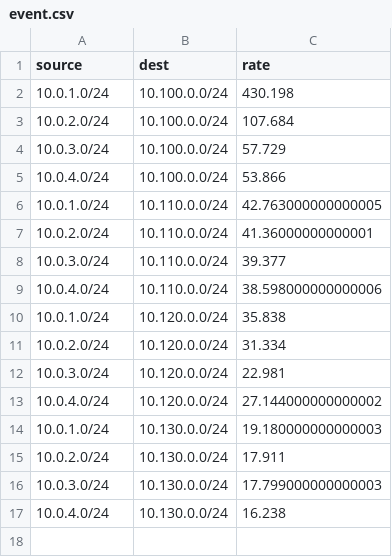
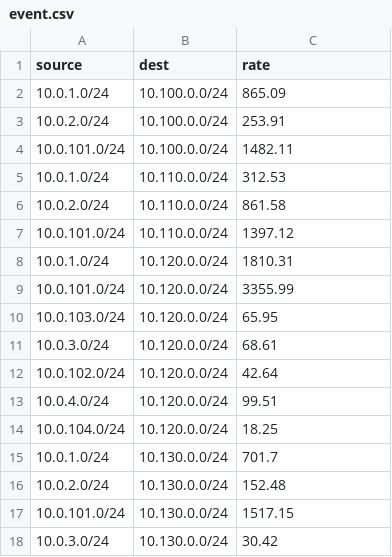
Before and after one commit to ool-mddo/playground, a CSV file: usecases/multi_src_as_te/mddo-bgp/flows/event.csv, drawn as a sheet.

```diff
--- a/usecases/multi_src_as_te/mddo-bgp/flows/event.csv
+++ b/usecases/multi_src_as_te/mddo-bgp/flows/event.csv
@@ -1,17 +1,18 @@
 source,dest,rate
-10.0.1.0/24,10.100.0.0/24,430.198
-10.0.2.0/24,10.100.0.0/24,107.684
-10.0.3.0/24,10.100.0.0/24,57.729
-10.0.4.0/24,10.100.0.0/24,53.866
-10.0.1.0/24,10.110.0.0/24,42.763000000000005
-10.0.2.0/24,10.110.0.0/24,41.36000000000001
-10.0.3.0/24,10.110.0.0/24,39.377
-10.0.4.0/24,10.110.0.0/24,38.598000000000006
-10.0.1.0/24,10.120.0.0/24,35.838
-10.0.2.0/24,10.120.0.0/24,31.334
-10.0.3.0/24,10.120.0.0/24,22.981
-10.0.4.0/24,10.120.0.0/24,27.144000000000002
-10.0.1.0/24,10.130.0.0/24,19.180000000000003
-10.0.2.0/24,10.130.0.0/24,17.911
-10.0.3.0/24,10.130.0.0/24,17.799000000000003
-10.0.4.0/24,10.130.0.0/24,16.238
+10.0.1.0/24,10.100.0.0/24,865.09
+10.0.2.0/24,10.100.0.0/24,253.91
+10.0.101.0/24,10.100.0.0/24,1482.11
+10.0.1.0/24,10.110.0.0/24,312.53
+10.0.2.0/24,10.110.0.0/24,861.58
+10.0.101.0/24,10.110.0.0/24,1397.12
+10.0.1.0/24,10.120.0.0/24,1810.31
+10.0.101.0/24,10.120.0.0/24,3355.99
+10.0.103.0/24,10.120.0.0/24,65.95
+10.0.3.0/24,10.120.0.0/24,68.61
+10.0.102.0/24,10.120.0.0/24,42.64
+10.0.4.0/24,10.120.0.0/24,99.51
+10.0.104.0/24,10.120.0.0/24,18.25
+10.0.1.0/24,10.130.0.0/24,701.7
+10.0.2.0/24,10.130.0.0/24,152.48
+10.0.101.0/24,10.130.0.0/24,1517.15
+10.0.3.0/24,10.130.0.0/24,30.42
```
Also changed, not shown: 4 other files.
